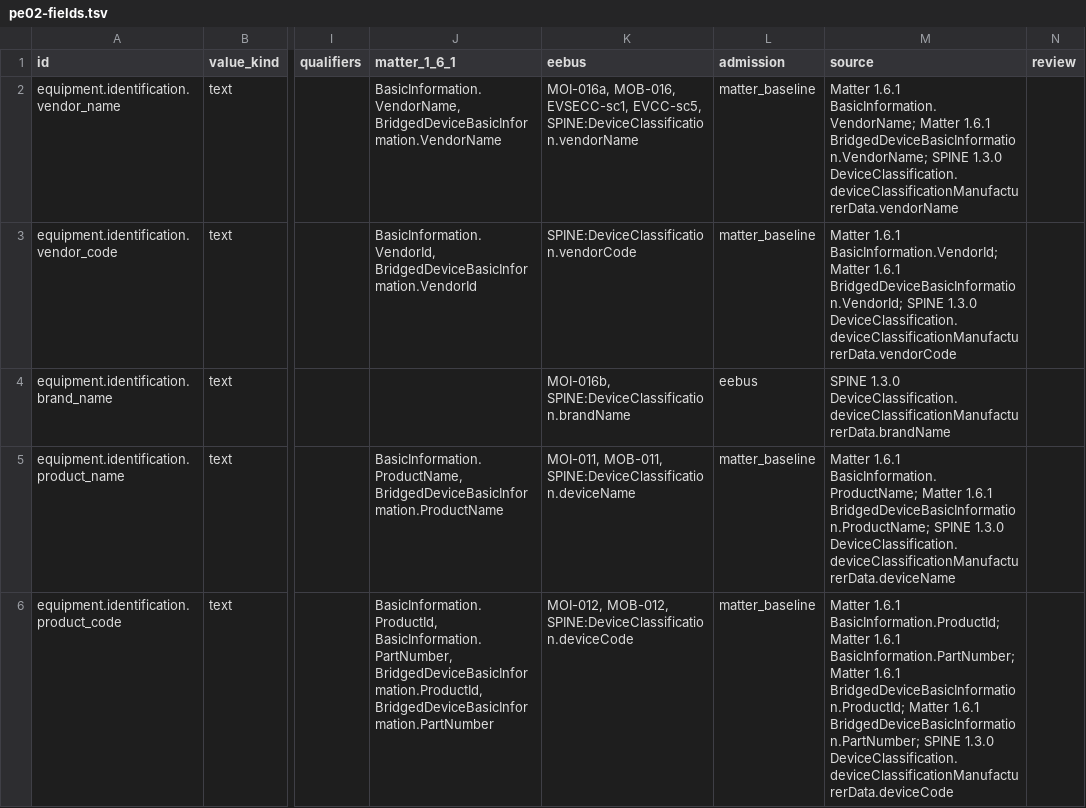
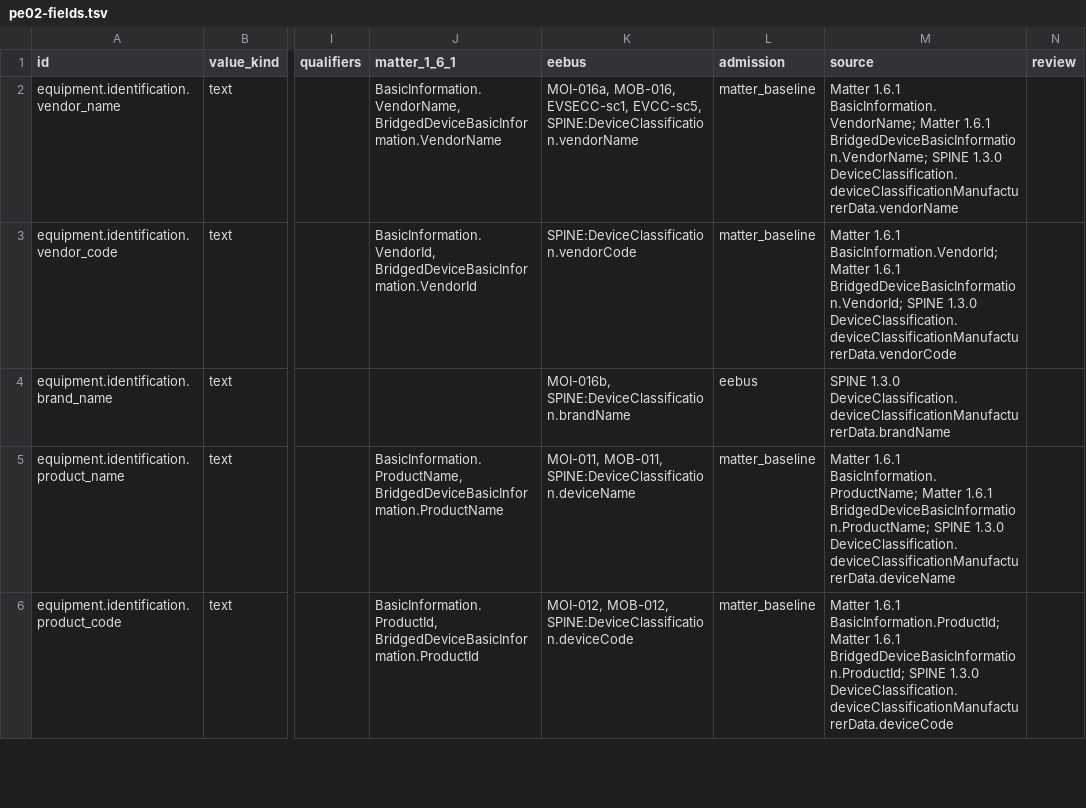
Before and after one commit to Project-Helianthus/helianthus-docs-semantic, a TSV file: acceptance/catalog-inputs/equipment/pe02-fields.tsv, drawn as a sheet; only a part is shown, gaps mark what is left out; the diff covers the shown part only; the diff names each change by its address in the sheet, - before the commit and + after, or states it on an @@ line.

Commit message:
ProductId and PartNumber shared one text fact, ManufacturingDate was
ProductId and PartNumber shared one text fact, ManufacturingDate was declared as a clock instant, and the three power-source fault sets had no valid value for an empty clear. PartNumber is now equipment.identification.part_number, manufacturing_date keeps the source string as text, and the wired, battery, and charge fault sets use the symbol no_fault for an empty source list, including their emitted events. test_pe02_identity_and_fault_sets.py pins the separate identifiers, the text date, and the clear-state conversion.

```diff
--- a/acceptance/catalog-inputs/equipment/pe02-fields.tsv
+++ b/acceptance/catalog-inputs/equipment/pe02-fields.tsv
-J6 (matter_1_6_1): BasicInformation.ProductId, BasicInformation.PartNumber, BridgedDeviceBasicInformation.ProductId, BridgedDeviceBasicInformation.PartNumber
+J6 (matter_1_6_1): BasicInformation.ProductId, BridgedDeviceBasicInformation.ProductId
-M6 (source): …Matter 1.6.1 BasicInformation.PartNumber; Matter 1.6.1 BridgedDeviceBasicInformation.ProductId; Matter 1.6.1 BridgedDeviceBasicInformation.PartNumber; SPINE 1.3.0…
+M6 (source): …Matter 1.6.1 BridgedDeviceBasicInformation.ProductId; SPINE 1.3.0…
```
Also changed, not shown: 1 added row and 8 edited cells elsewhere in this file, acceptance/catalog-inputs/equipment/pe02-events.tsv, acceptance/catalog-inputs/equipment/pe02-services.tsv, 2 other files.
